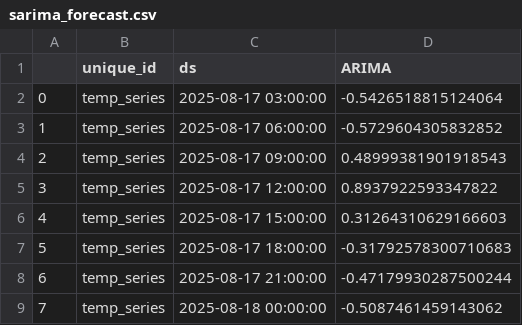
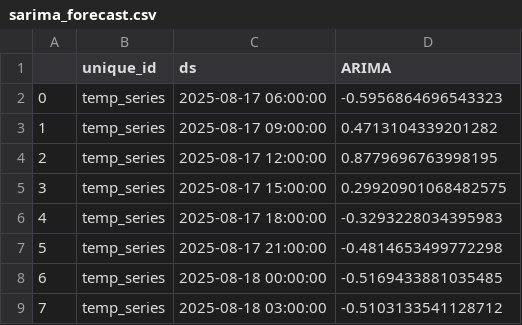
Before and after one commit to Myboo235/weather_forecast_app, a CSV file: model/sarima/sarima_forecast.csv, drawn as a sheet.

```diff
--- a/model/sarima/sarima_forecast.csv
+++ b/model/sarima/sarima_forecast.csv
@@ -1,9 +1,9 @@
 ,unique_id,ds,ARIMA
-0,temp_series,2025-08-17 03:00:00,-0.5426518815124064
-1,temp_series,2025-08-17 06:00:00,-0.5729604305832852
-2,temp_series,2025-08-17 09:00:00,0.48999381901918543
-3,temp_series,2025-08-17 12:00:00,0.8937922593347822
-4,temp_series,2025-08-17 15:00:00,0.31264310629166603
-5,temp_series,2025-08-17 18:00:00,-0.31792578300710683
-6,temp_series,2025-08-17 21:00:00,-0.47179930287500244
-7,temp_series,2025-08-18 00:00:00,-0.5087461459143062
+0,temp_series,2025-08-17 06:00:00,-0.5956864696543323
+1,temp_series,2025-08-17 09:00:00,0.4713104339201282
+2,temp_series,2025-08-17 12:00:00,0.8779696763998195
+3,temp_series,2025-08-17 15:00:00,0.29920901068482575
+4,temp_series,2025-08-17 18:00:00,-0.3293228034395983
+5,temp_series,2025-08-17 21:00:00,-0.4814653499772298
+6,temp_series,2025-08-18 00:00:00,-0.5169433881035485
+7,temp_series,2025-08-18 03:00:00,-0.5103133541128712
```
Also changed, not shown: model/sarima/sarima_forecast_reversed.csv.
